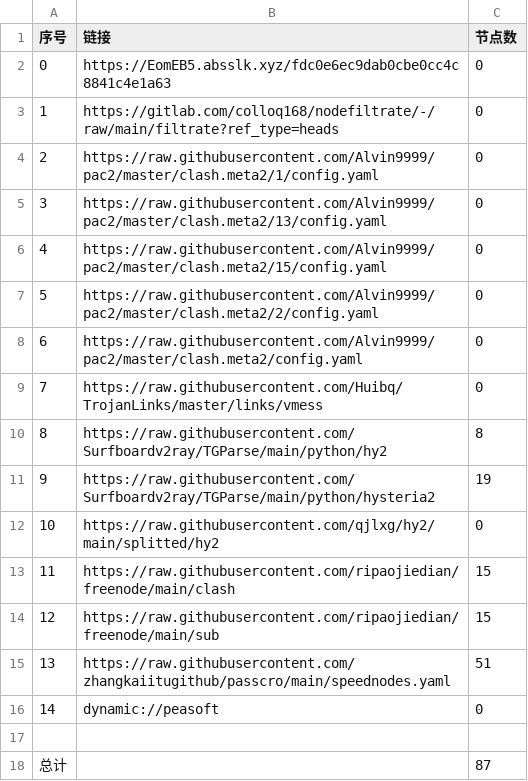
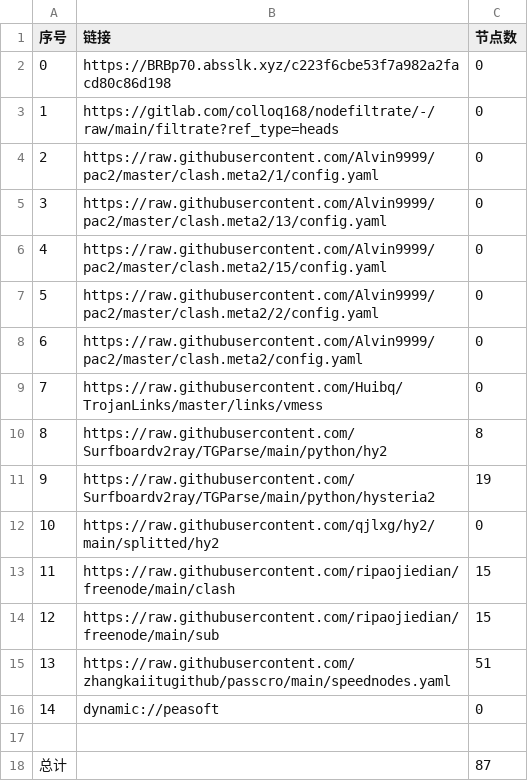
Before and after one commit to hanxiaochan/AutoMergePublicNodes, a CSV file: list_result.csv, drawn as a sheet.

```diff
--- a/list_result.csv
+++ b/list_result.csv
@@ -1,3 +1,3 @@
 序号,链接,节点数
-0,https://EomEB5.absslk.xyz/fdc0e6ec9dab0cbe0cc4c8841c4e1a63,0
+0,https://BRBp70.absslk.xyz/c223f6cbe53f7a982a2facd80c86d198,0
 1,https://gitlab.com/colloq168/nodefiltrate/-/raw/main/filtrate?ref_type=heads,0
```
Also changed, not shown: 3 other files.
